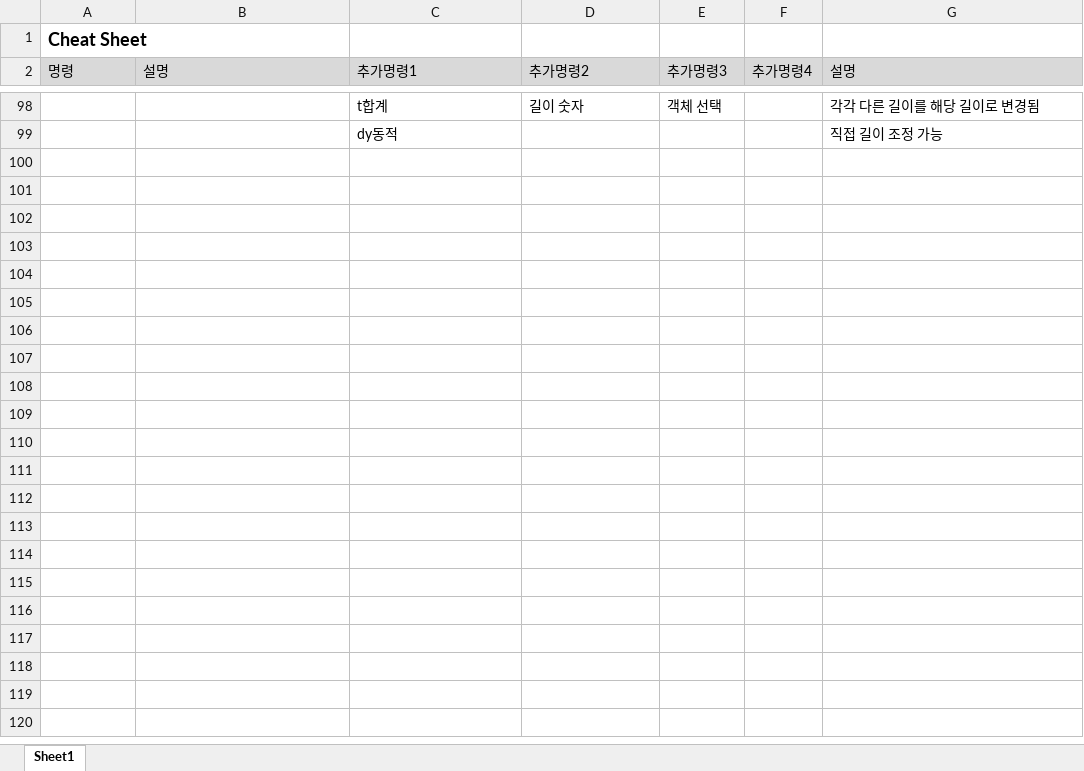
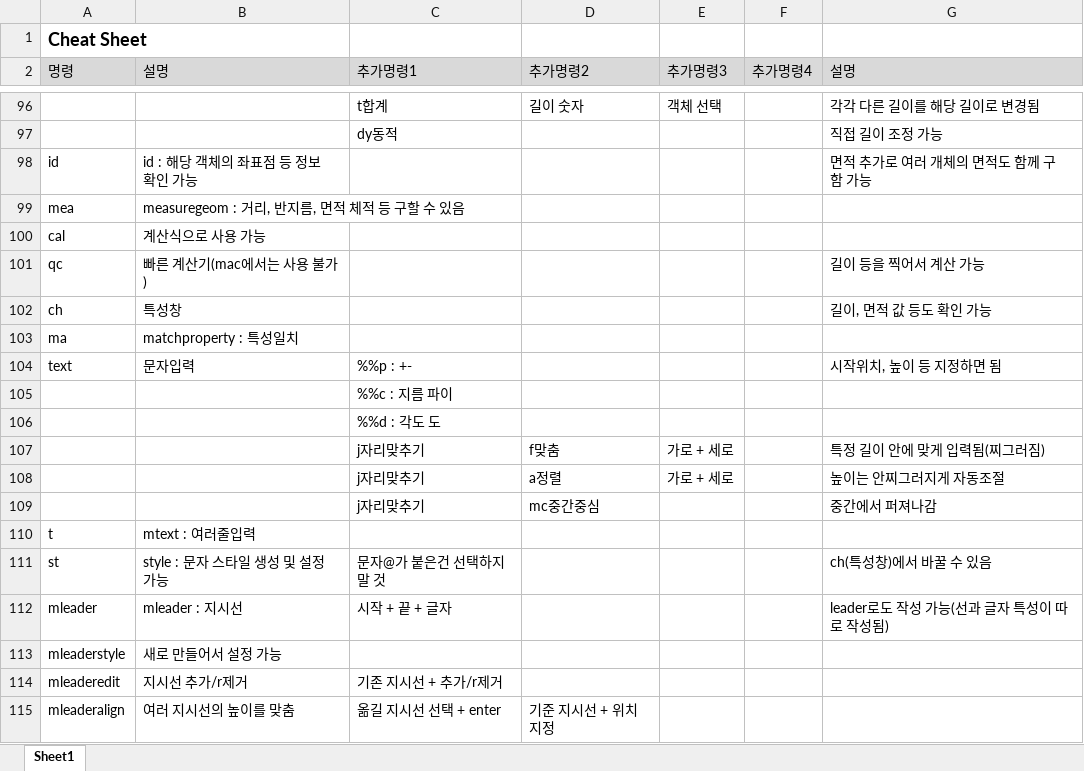
Before and after one commit to chickenjang/continue, an Excel workbook: CAD.xlsx, sheet Sheet1, drawn as a sheet; only a part is shown, gaps mark what is left out; values as stored, in another font and other column widths than the file's, no borders; the diff covers the shown part only; the diff names each change by its address in the sheet, - before the commit and + after, or states it on an @@ line.

```diff
--- a/CAD.xlsx (sheet Sheet1)
+++ b/CAD.xlsx (sheet Sheet1)
+row 98: id | id : 해당 객체의 좌표점 등 정보 확인 가능 |  |  |  |  | 면적 추가로 여러 개체의 면적도 함께 구함 가능
+row 99: mea | measuregeom : 거리, 반지름, 면적 체적 등 구할 수 있음
+row 100: cal | 계산식으로 사용 가능
+row 101: qc | 빠른 계산기(mac에서는 사용 불가) |  |  |  |  | 길이 등을 찍어서 계산 가능
+row 102: ch | 특성창 |  |  |  |  | 길이, 면적 값 등도 확인 가능
+row 103: ma | matchproperty : 특성일치
+row 104: text | 문자입력 | %%p : +- |  |  |  | 시작위치, 높이 등 지정하면 됨
+row 105:  |  | %%c : 지름 파이
+row 106:  |  | %%d : 각도 도
+row 107:  |  | j자리맞추기 | f맞춤 | 가로 + 세로 |  | 특정 길이 안에 맞게 입력됨(찌그러짐)
+row 108:  |  | j자리맞추기 | a정렬 | 가로 + 세로 |  | 높이는 안찌그러지게 자동조절
+row 109:  |  | j자리맞추기 | mc중간중심 |  |  | 중간에서 퍼져나감
+row 110: t | mtext : 여러줄입력
+row 111: st | style : 문자 스타일 생성 및 설정 가능 | 문자@가 붙은건 선택하지 말 것 |  |  |  | ch(특성창)에서 바꿀 수 있음
+row 112: mleader | mleader : 지시선 | 시작 + 끝 + 글자 |  |  |  | leader로도 작성 가능(선과 글자 특성이 따로 작성됨)
+row 113: mleaderstyle | 새로 만들어서 설정 가능
+row 114: mleaderedit | 지시선 추가/r제거 | 기존 지시선 + 추가/r제거
+row 115: mleaderalign | 여러 지시선의 높이를 맞춤 | 옮길 지시선 선택 + enter | 기준 지시선 + 위치지정
```
Also changed, not shown: 24 added rows and 2 removed rows elsewhere in this sheet, 계획표(일과,자산).xlsx, 영어.xlsx, 3 other files.
